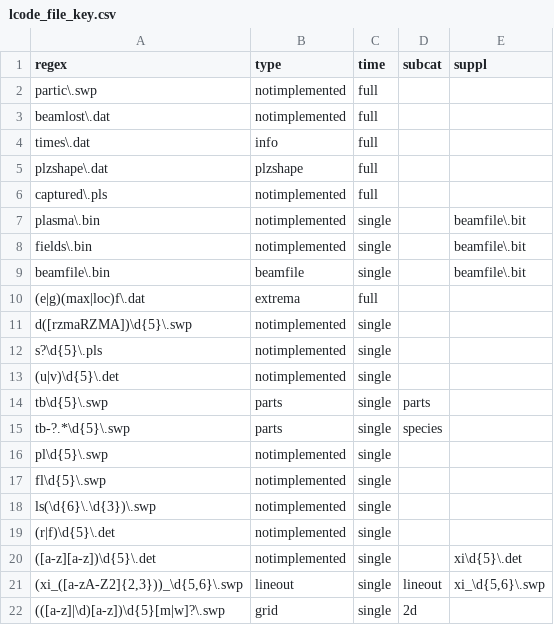
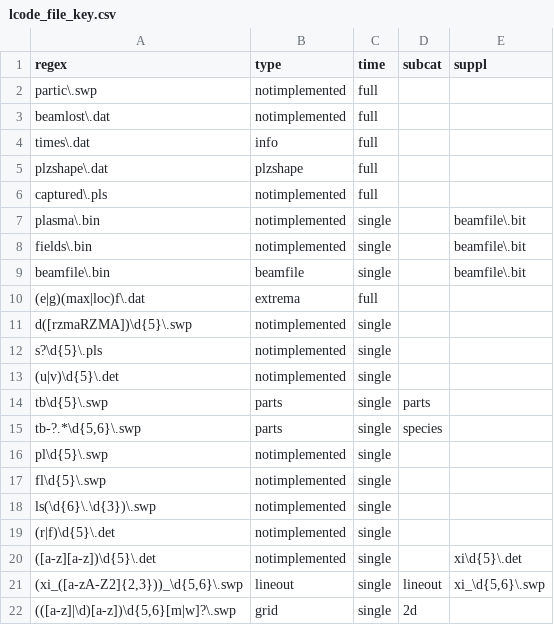
Before and after one commit to mtrocadomoreira/ozzy, a CSV file: src/ozzy/backends/lcode_file_key.csv, drawn as a sheet.

Commit message:
include lcode files with 6 digit timestep

```diff
--- a/src/ozzy/backends/lcode_file_key.csv
+++ b/src/ozzy/backends/lcode_file_key.csv
@@ -14,3 +14,3 @@ s?\d{5}\.pls;notimplemented;single;;
 tb\d{5}\.swp;parts;single;parts;
-tb-?.*\d{5}\.swp;parts;single;species;
+tb-?.*\d{5,6}\.swp;parts;single;species;
 pl\d{5}\.swp;notimplemented;single;;
@@ -21,2 +21,2 @@ ls(\d{6}\.\d{3})\.swp;notimplemented;single;;
 (xi_([a-zA-Z2]{2,3}))_\d{5,6}\.swp;lineout;single;lineout;xi_\d{5,6}\.swp
-(([a-z]|\d)[a-z])\d{5}[m|w]?\.swp;grid;single;2d;
+(([a-z]|\d)[a-z])\d{5,6}[m|w]?\.swp;grid;single;2d;
```
